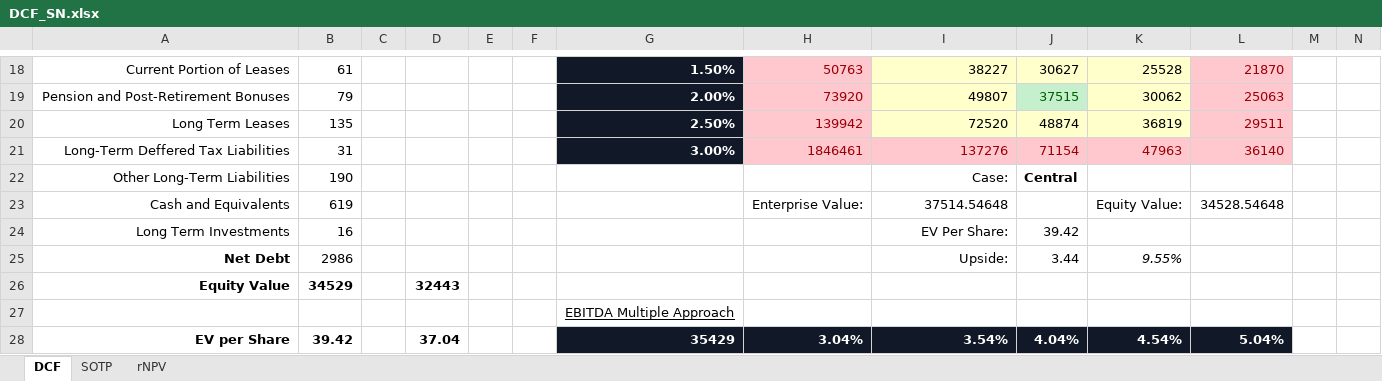
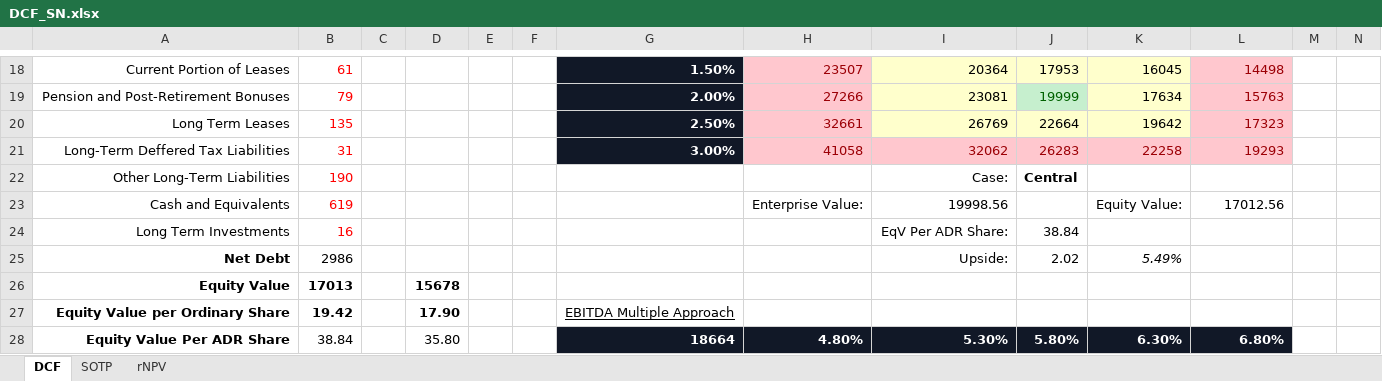
Before and after one commit to davisxp/XD_Grad_Portfolio, an Excel workbook: models/DCF_SN.xlsx, sheet DCF, drawn as a sheet; only a part is shown, gaps mark what is left out; values as stored, in another font and other column widths than the file's, no borders; removed rows and columns are numbered as before the commit, all else as after; the diff covers the shown part only; the diff names each change by its address in the sheet, - before the commit and + after, or states it on an @@ line.

```diff
--- a/models/DCF_SN.xlsx (sheet DCF)
+++ b/models/DCF_SN.xlsx (sheet DCF)
-B18:B24 text colour: black
+B18:B24 text colour: #FF0000
-H18: 50763
+H18: 23507
-I18: 38227
+I18: 20364
-J18: 30627
+J18: 17953
-K18: 25528
+K18: 16045
-L18: 21870
+L18: 14498
-H19: 73920
+H19: 27266
-I19: 49807
+I19: 23081
-J19: 37515
+J19: 19999
-K19: 30062
+K19: 17634
-L19: 25063
+L19: 15763
-H20: 139942
+H20: 32661
-I20: 72520
+I20: 26769
-J20: 48874
+J20: 22664
-K20: 36819
+K20: 19642
-L20: 29511
+L20: 17323
-H21: 1846461
+H21: 41058
-I21: 137276
+I21: 32062
-J21: 71154
+J21: 26283
-K21: 47963
+K21: 22258
-L21: 36140
+L21: 19293
-I23: 37514.54648
+I23: 19998.56
-L23: 34528.54648
+L23: 17012.56
-I24: EV Per Share:
+I24: EqV Per ADR Share:
-J24: 39.42
+J24: 38.84
-J25: 3.44
+J25: 2.02
-K25: 9.55%
+K25: 5.49%
-B26: 34529
+B26: 17013
-D26: 32443
+D26: 15678
-row 27:  |  |  |  |  |  | EBITDA Multiple Approach
-row 28: EV per Share | 39.42 |  | 37.04 |  |  | 35429 | 3.04% | 3.54% | 4.04% | 4.54% | 5.04%
+row 27: Equity Value per Ordinary Share | 19.42 |  | 17.90 |  |  | EBITDA Multiple Approach
+row 28: Equity Value Per ADR Share | 38.84 |  | 35.80 |  |  | 18664 | 4.80% | 5.30% | 5.80% | 6.30% | 6.80%
```
Also changed, not shown: 4 added rows, 4 removed rows, 46 edited cells and cell formats elsewhere in this sheet, sheet SOTP, hidden cells, models/3_Statement_Model.xlsx, 1 other file.
